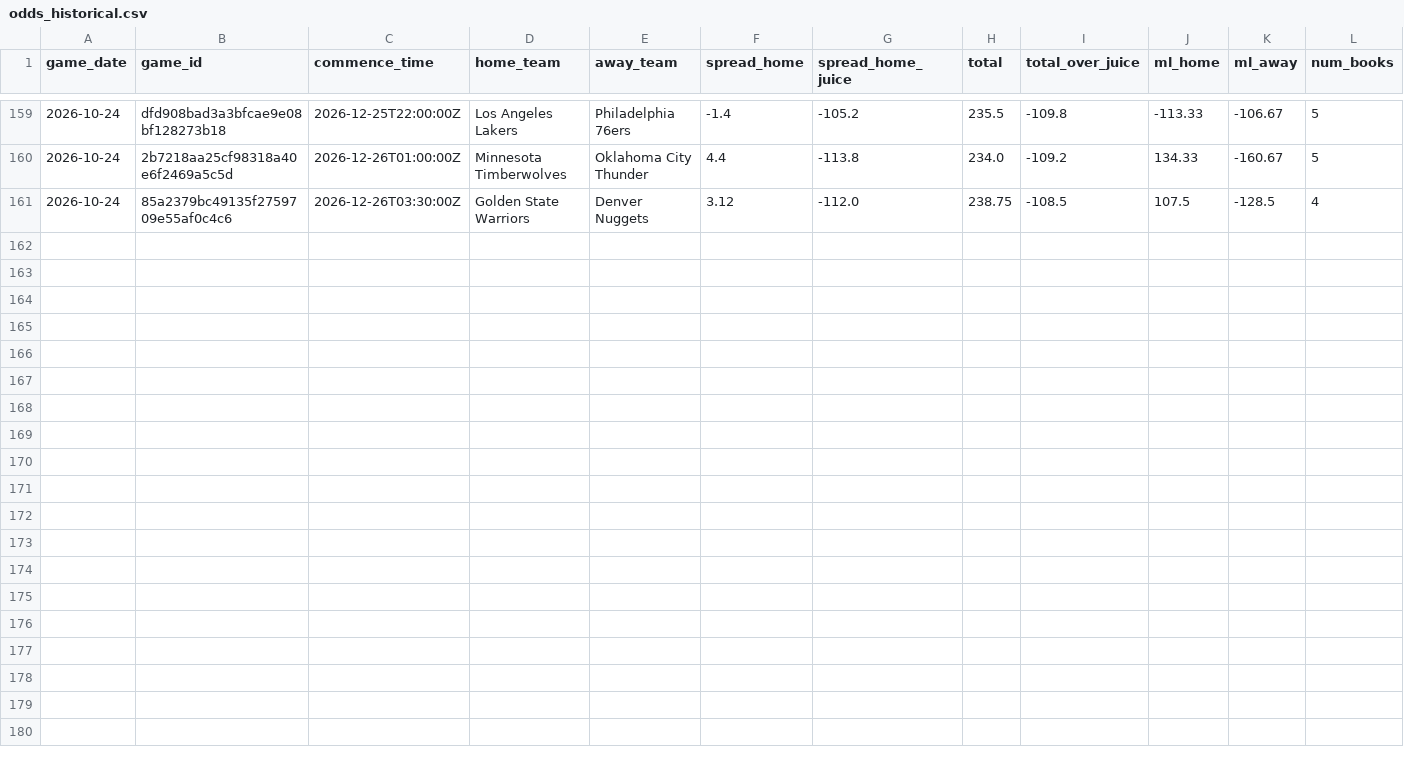
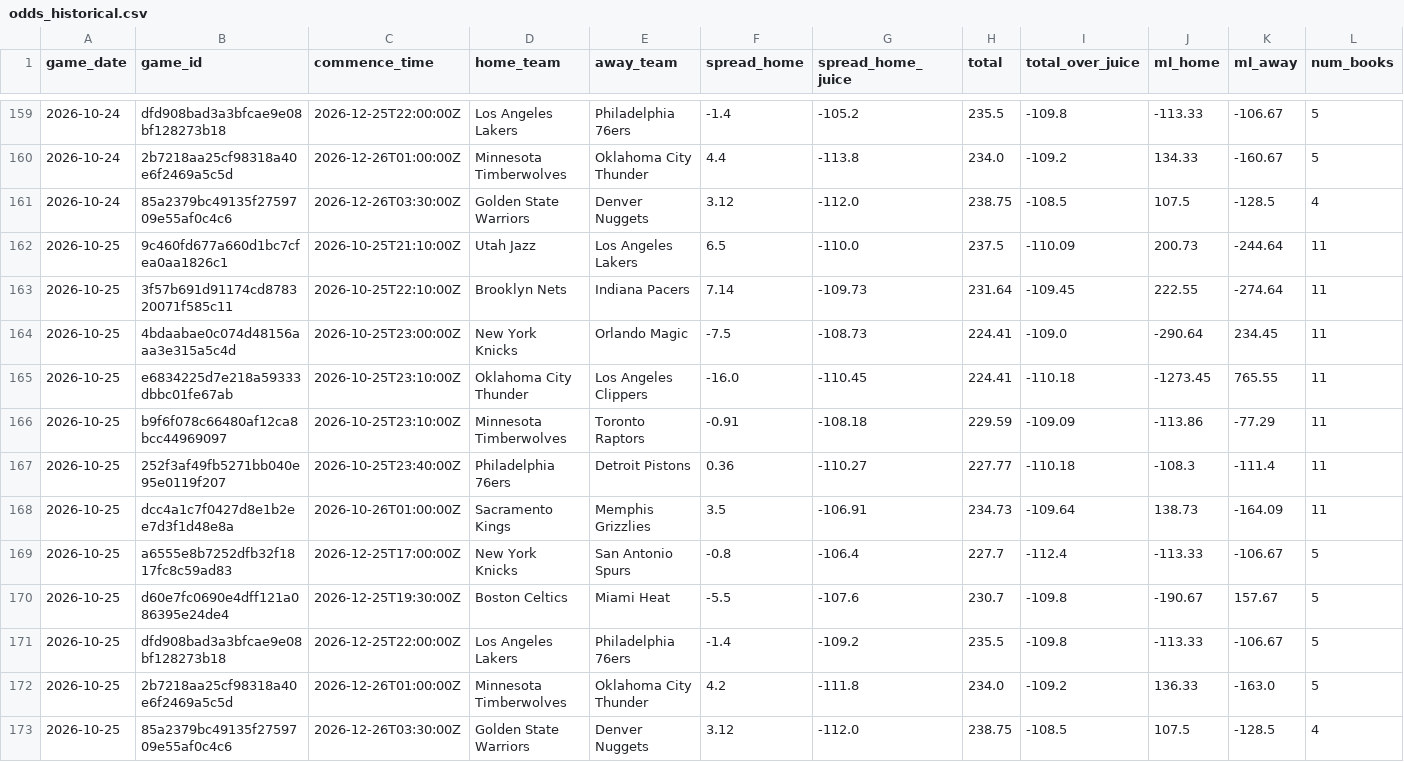
Before and after one commit to bigtyme2k3/Nba-model, a CSV file: data/raw/odds_historical.csv, drawn as a sheet; only a part is shown, gaps mark what is left out; rows hold the shown columns only; the diff names each change by its address in the sheet, - before the commit and + after, or states it on an @@ line.

```diff
--- a/data/raw/odds_historical.csv
+++ b/data/raw/odds_historical.csv
+row 162: 2026-10-25 | 9c460fd677a660d1bc7cfea0aa1826c1 | 2026-10-25T21:10:00Z | Utah Jazz | Los Angeles Lakers | 6.5 | -110.0 | 237.5 | -110.09 | 200.73 | -244.64 | 11
+row 163: 2026-10-25 | 3f57b691d91174cd878320071f585c11 | 2026-10-25T22:10:00Z | Brooklyn Nets | Indiana Pacers | 7.14 | -109.73 | 231.64 | -109.45 | 222.55 | -274.64 | 11
+row 164: 2026-10-25 | 4bdaabae0c074d48156aaa3e315a5c4d | 2026-10-25T23:00:00Z | New York Knicks | Orlando Magic | -7.5 | -108.73 | 224.41 | -109.0 | -290.64 | 234.45 | 11
+row 165: 2026-10-25 | e6834225d7e218a59333dbbc01fe67ab | 2026-10-25T23:10:00Z | Oklahoma City Thunder | Los Angeles Clippers | -16.0 | -110.45 | 224.41 | -110.18 | -1273.45 | 765.55 | 11
+row 166: 2026-10-25 | b9f6f078c66480af12ca8bcc44969097 | 2026-10-25T23:10:00Z | Minnesota Timberwolves | Toronto Raptors | -0.91 | -108.18 | 229.59 | -109.09 | -113.86 | -77.29 | 11
+row 167: 2026-10-25 | 252f3af49fb5271bb040e95e0119f207 | 2026-10-25T23:40:00Z | Philadelphia 76ers | Detroit Pistons | 0.36 | -110.27 | 227.77 | -110.18 | -108.3 | -111.4 | 11
+row 168: 2026-10-25 | dcc4a1c7f0427d8e1b2ee7d3f1d48e8a | 2026-10-26T01:00:00Z | Sacramento Kings | Memphis Grizzlies | 3.5 | -106.91 | 234.73 | -109.64 | 138.73 | -164.09 | 11
+row 169: 2026-10-25 | a6555e8b7252dfb32f1817fc8c59ad83 | 2026-12-25T17:00:00Z | New York Knicks | San Antonio Spurs | -0.8 | -106.4 | 227.7 | -112.4 | -113.33 | -106.67 | 5
+row 170: 2026-10-25 | d60e7fc0690e4dff121a086395e24de4 | 2026-12-25T19:30:00Z | Boston Celtics | Miami Heat | -5.5 | -107.6 | 230.7 | -109.8 | -190.67 | 157.67 | 5
+row 171: 2026-10-25 | dfd908bad3a3bfcae9e08bf128273b18 | 2026-12-25T22:00:00Z | Los Angeles Lakers | Philadelphia 76ers | -1.4 | -109.2 | 235.5 | -109.8 | -113.33 | -106.67 | 5
+row 172: 2026-10-25 | 2b7218aa25cf98318a40e6f2469a5c5d | 2026-12-26T01:00:00Z | Minnesota Timberwolves | Oklahoma City Thunder | 4.2 | -111.8 | 234.0 | -109.2 | 136.33 | -163.0 | 5
+row 173: 2026-10-25 | 85a2379bc49135f2759709e55af0c4c6 | 2026-12-26T03:30:00Z | Golden State Warriors | Denver Nuggets | 3.12 | -112.0 | 238.75 | -108.5 | 107.5 | -128.5 | 4
```
Also changed, not shown: data/processed/master_2026.csv, data/raw/clv_log.csv, 24 other files.
